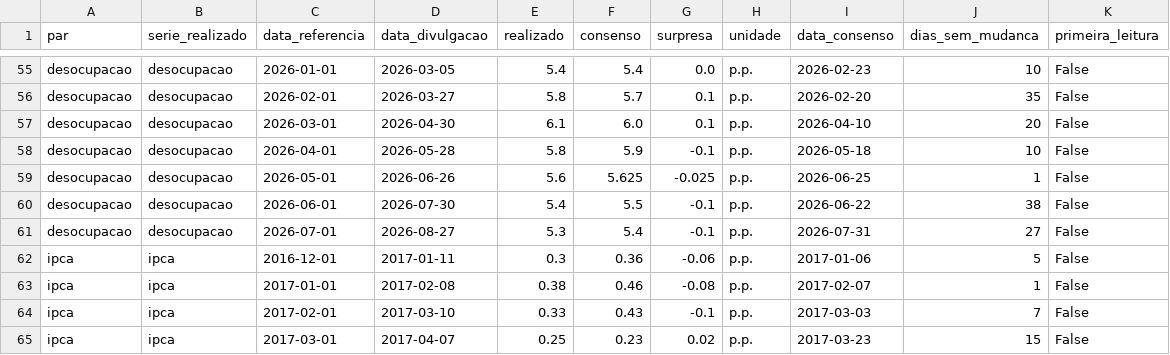
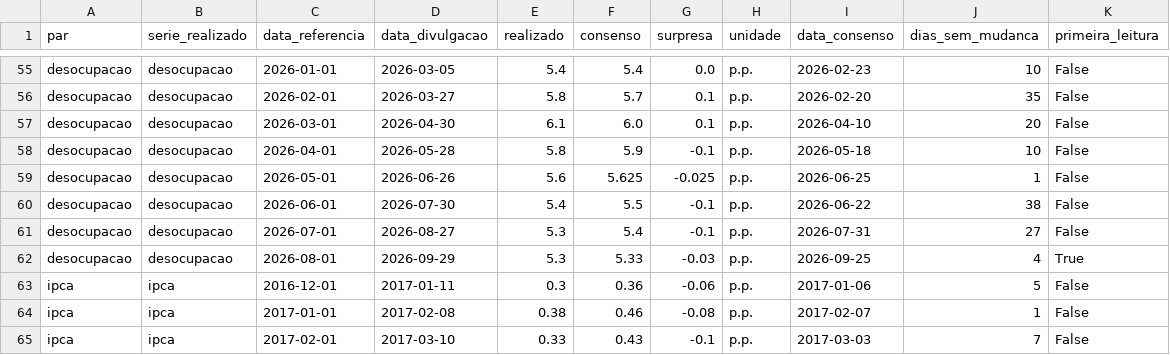
Before and after one commit to Fernandooliveira4/ciclo-br, a CSV file: data/derivado/surpresa.csv, drawn as a sheet; only a part is shown, gaps mark what is left out; the shorter side is filled out with more unchanged rows.

```diff
--- a/data/derivado/surpresa.csv
+++ b/data/derivado/surpresa.csv
@@ -61,2 +61,3 @@ desocupacao,desocupacao,2026-06-01,2026-07-30,5.4,5.5,-0.1,p.p.,2026-06-22,38,Fa
 desocupacao,desocupacao,2026-07-01,2026-08-27,5.3,5.4,-0.1,p.p.,2026-07-31,27,False
+desocupacao,desocupacao,2026-08-01,2026-09-29,5.3,5.33,-0.03,p.p.,2026-09-25,4,True
 ipca,ipca,2016-12-01,2017-01-11,0.3,0.36,-0.06,p.p.,2017-01-06,5,False
```
Also changed, not shown: data/briefings/indice.csv, 6 other files.
